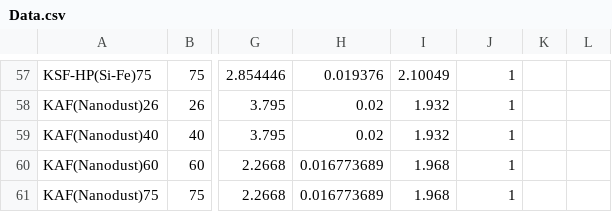
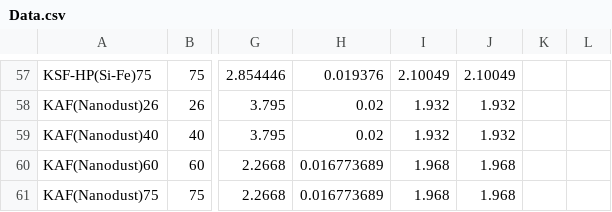
Before and after one commit to Escanor8998/PFC_calculation, a CSV file: Data.csv, drawn as a sheet; only a part is shown, gaps mark what is left out; the diff covers the shown part only; the diff names each change by its address in the sheet, - before the commit and + after, or states it on an @@ line.

```diff
--- a/Data.csv
+++ b/Data.csv
-J57: 1
+J57: 2.10049
-J58:J59: 1
+J58:J59: 1.932
-J60:J61: 1
+J60:J61: 1.968
```
Also changed, not shown: 57 edited cells elsewhere in this file.
